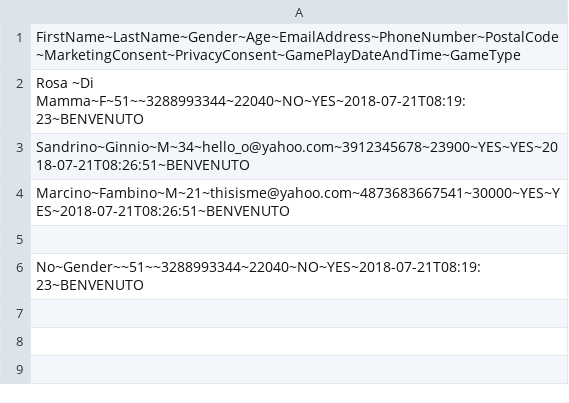
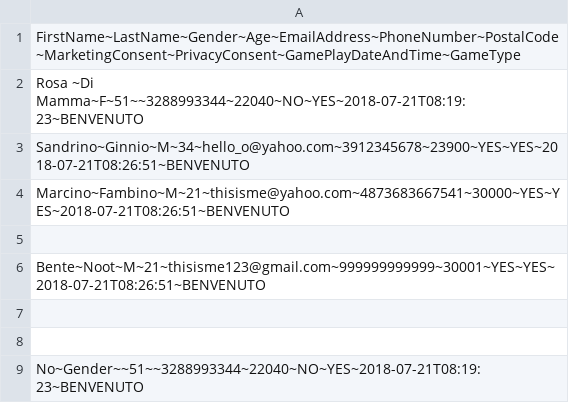
Before and after one commit to incodehq/relatio, a CSV file: fixture/src/main/java/org/incode/eurocommercial/relatio/fixture/dom/event/GamePlayedEventV1.csv, drawn as a sheet.

```diff
--- a/fixture/src/main/java/org/incode/eurocommercial/relatio/fixture/dom/event/GamePlayedEventV1.csv
+++ b/fixture/src/main/java/org/incode/eurocommercial/relatio/fixture/dom/event/GamePlayedEventV1.csv
@@ -5,2 +5,5 @@ Marcino~Fambino~M~21~thisisme@yahoo.com~4873683667541~30000~YES~YES~2018-07-21T0
 
+Bente~Noot~M~21~thisisme123@gmail.com~999999999999~30001~YES~YES~2018-07-21T08:26:51~BENVENUTO
+
+
 No~Gender~~51~~3288993344~22040~NO~YES~2018-07-21T08:19:23~BENVENUTO
```
Also changed, not shown: 2 other files.
